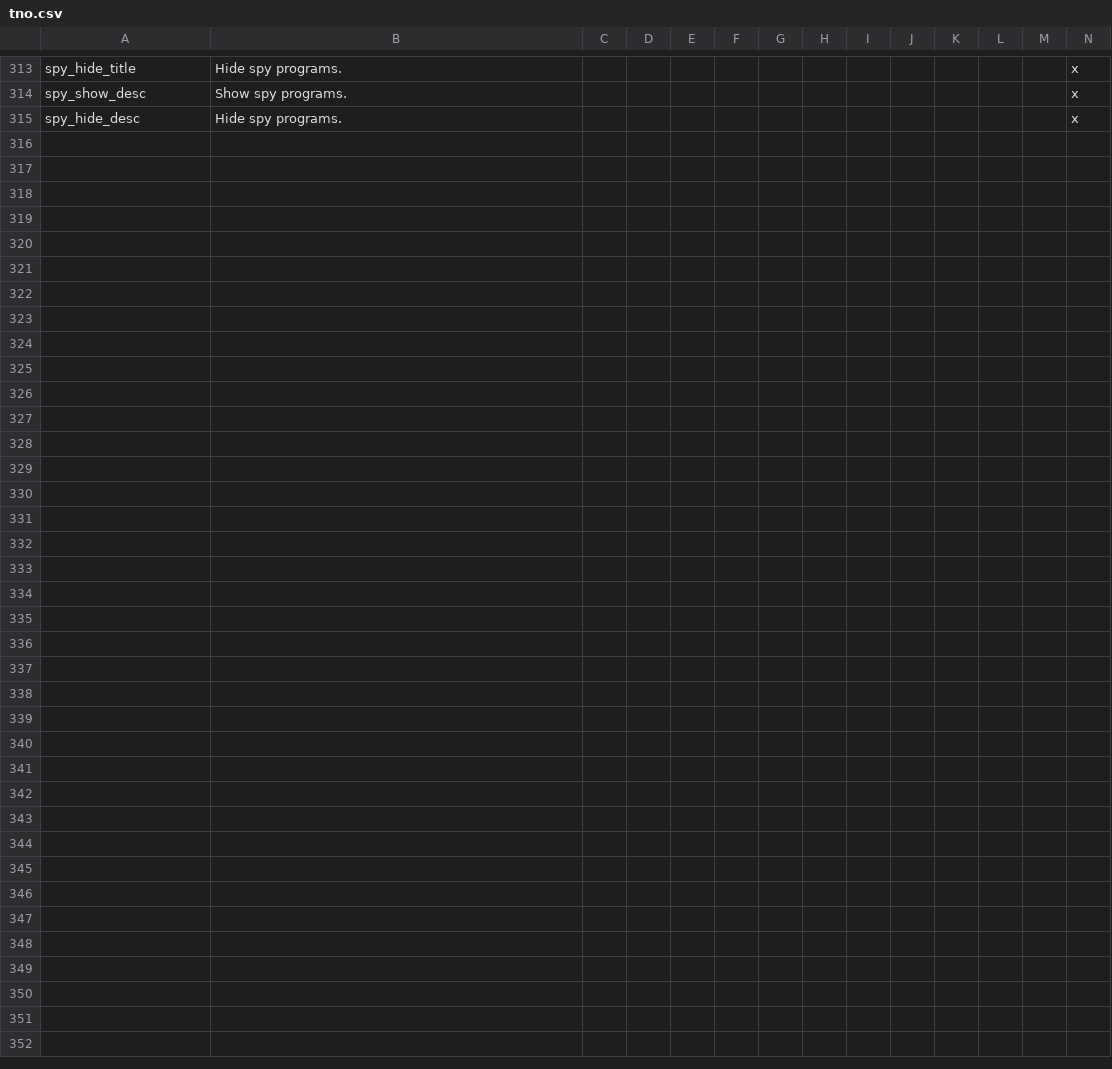
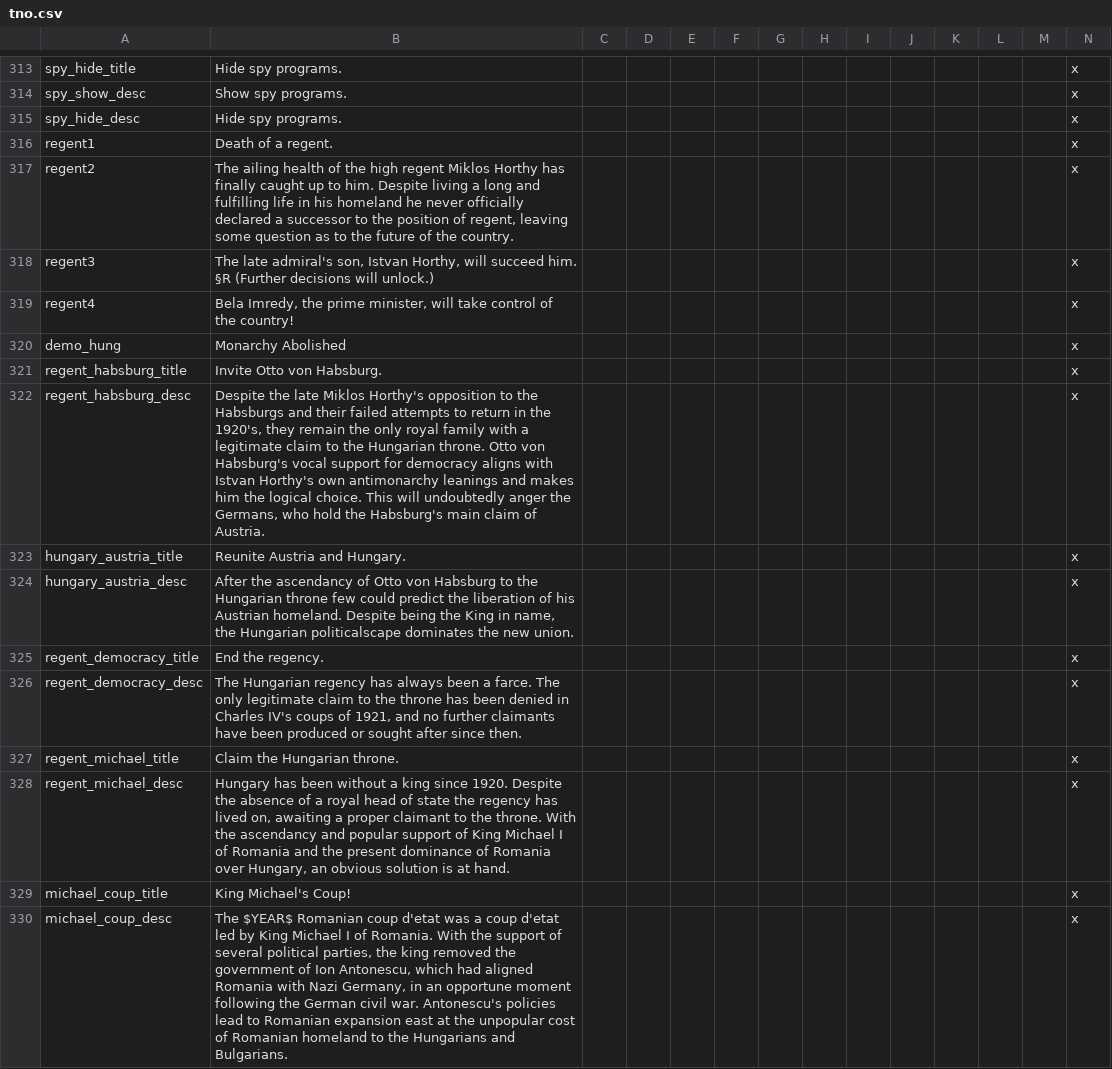
Before and after one commit to codingfan786/Vic2-TNO, a CSV file: TNO/localisation/tno.csv, drawn as a sheet; only a part is shown, gaps mark what is left out; rows hold the shown columns only; the diff names each change by its address in the sheet, - before the commit and + after, or states it on an @@ line.

Commit message:
Hungary and Romania update

```diff
--- a/TNO/localisation/tno.csv
+++ b/TNO/localisation/tno.csv
+row 316: regent1 | Death of a regent. |  |  |  |  |  |  |  |  |  |  |  | x
+row 317: regent2 | The ailing health of the high regent Miklos Horthy has finally caught up to him. Despite living a long and fulfilling life in his homeland he never officially declared a successor to the position of regent, leaving some question as to the future of the country. |  |  |  |  |  |  |  |  |  |  |  | x
+row 318: regent3 | The late admiral's son, Istvan Horthy, will succeed him. §R (Further decisions will unlock.) |  |  |  |  |  |  |  |  |  |  |  | x
+row 319: regent4 | Bela Imredy, the prime minister, will take control of the country! |  |  |  |  |  |  |  |  |  |  |  | x
+row 320: demo_hung | Monarchy Abolished |  |  |  |  |  |  |  |  |  |  |  | x
+row 321: regent_habsburg_title | Invite Otto von Habsburg. |  |  |  |  |  |  |  |  |  |  |  | x
+row 322: regent_habsburg_desc | Despite the late Miklos Horthy's opposition to the Habsburgs and their failed attempts to return in the 1920's, they remain the only royal family with a legitimate claim to the Hungarian throne. Otto von Habsburg's vocal support for democracy aligns with Istvan Horthy's own antimonarchy leanings and makes him the logical choice. This will undoubtedly anger the Germans, who hold the Habsburg's main claim of Austria. |  |  |  |  |  |  |  |  |  |  |  | x
+row 323: hungary_austria_title | Reunite Austria and Hungary. |  |  |  |  |  |  |  |  |  |  |  | x
+row 324: hungary_austria_desc | After the ascendancy of Otto von Habsburg to the Hungarian throne few could predict the liberation of his Austrian homeland. Despite being the King in name, the Hungarian politicalscape dominates the new union. |  |  |  |  |  |  |  |  |  |  |  | x
+row 325: regent_democracy_title | End the regency. |  |  |  |  |  |  |  |  |  |  |  | x
+row 326: regent_democracy_desc | The Hungarian regency has always been a farce. The only legitimate claim to the throne has been denied in Charles IV's coups of 1921, and no further claimants have been produced or sought after since then. |  |  |  |  |  |  |  |  |  |  |  | x
+row 327: regent_michael_title | Claim the Hungarian throne. |  |  |  |  |  |  |  |  |  |  |  | x
+row 328: regent_michael_desc | Hungary has been without a king since 1920. Despite the absence of a royal head of state the regency has lived on, awaiting a proper claimant to the throne. With the ascendancy and popular support of King Michael I of Romania and the present dominance of Romania over Hungary, an obvious solution is at hand. |  |  |  |  |  |  |  |  |  |  |  | x
+row 329: michael_coup_title | King Michael's Coup! |  |  |  |  |  |  |  |  |  |  |  | x
+row 330: michael_coup_desc | The $YEAR$ Romanian coup d'etat was a coup d'etat led by King Michael I of Romania. With the support of several political parties, the king removed the government of Ion Antonescu, which had aligned Romania with Nazi Germany, in an opportune moment following the German civil war. Antonescu's policies lead to Romanian expansion east at the unpopular cost of Romanian homeland to the Hungarians and Bulgarians. |  |  |  |  |  |  |  |  |  |  |  | x
```
Also changed, not shown: 18 other files.
